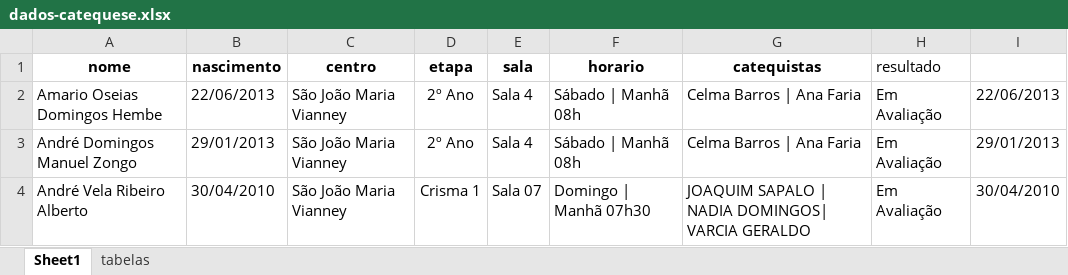
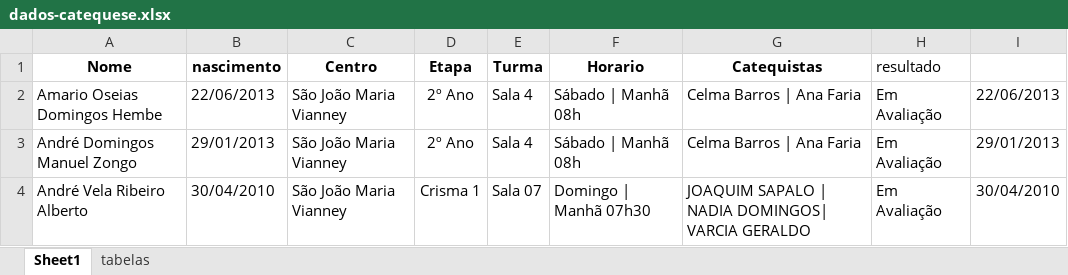
Before and after one commit to santamariagorettiluanda/catequese2025-2026, an Excel workbook: dados-catequese.xlsx, sheet Sheet1, drawn as a sheet; only a part is shown; values as stored, in another font and other column widths than the file's, no borders; the diff names each change by its address in the sheet, - before the commit and + after, or states it on an @@ line.

Commit message:
Add files via upload

```diff
--- a/dados-catequese.xlsx (sheet Sheet1)
+++ b/dados-catequese.xlsx (sheet Sheet1)
-A1: nome
+A1: Nome
-C1: centro
+C1: Centro
-D1: etapa
+D1: Etapa
-E1: sala
+E1: Turma
-F1: horario
+F1: Horario
-G1: catequistas
+G1: Catequistas
```
